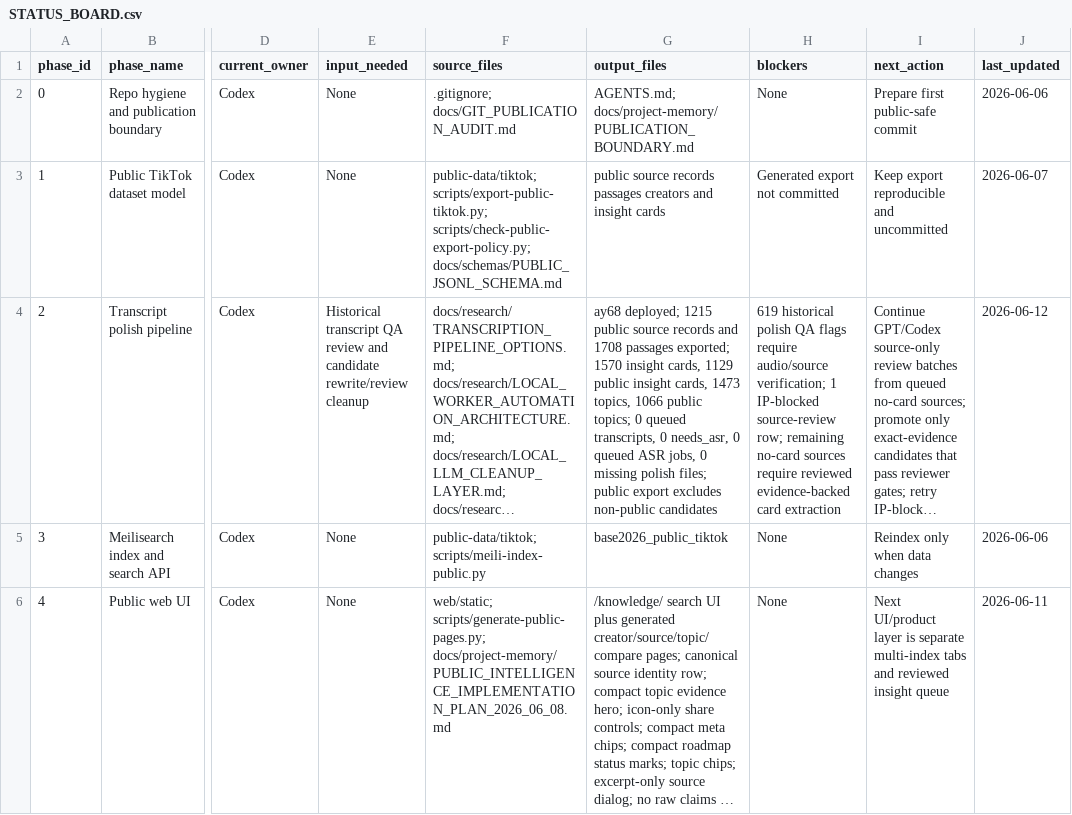
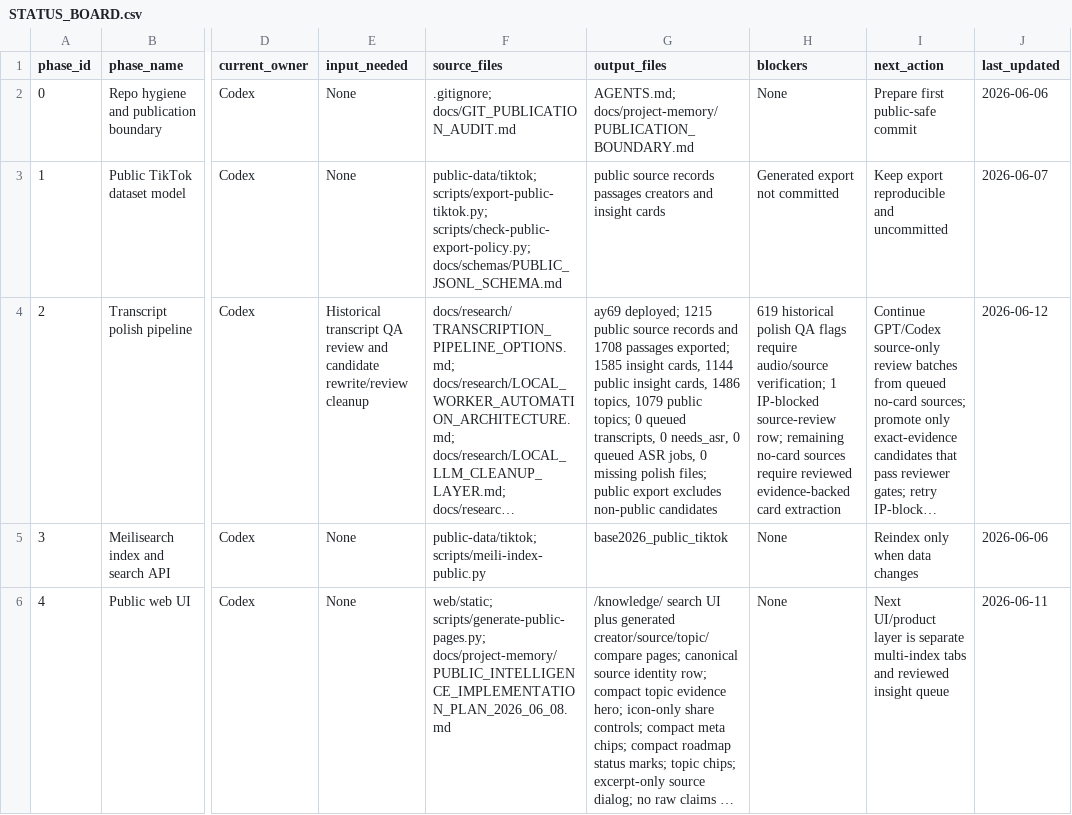
Before and after one commit to offflinerpsy/base2026, a CSV file: docs/project-memory/STATUS_BOARD.csv, drawn as a sheet; only a part is shown, gaps mark what is left out; long unchanged cells end in …; the diff covers the shown part only; the diff names each change by its address in the sheet, - before the commit and + after, or states it on an @@ line.

Commit message:
docs: record ay69 GPT card deploy

```diff
--- a/docs/project-memory/STATUS_BOARD.csv
+++ b/docs/project-memory/STATUS_BOARD.csv
-G4 (output_files): ay68 deployed; 1215 public source records and 1708 passages exported; 1570 insight cards, 1129 public insight cards, 1473 topics, 1066 public topics;…
+G4 (output_files): ay69 deployed; 1215 public source records and 1708 passages exported; 1585 insight cards, 1144 public insight cards, 1486 topics, 1079 public topics;…
```
Also changed, not shown: 2 edited cells elsewhere in this file, 8 other files.
